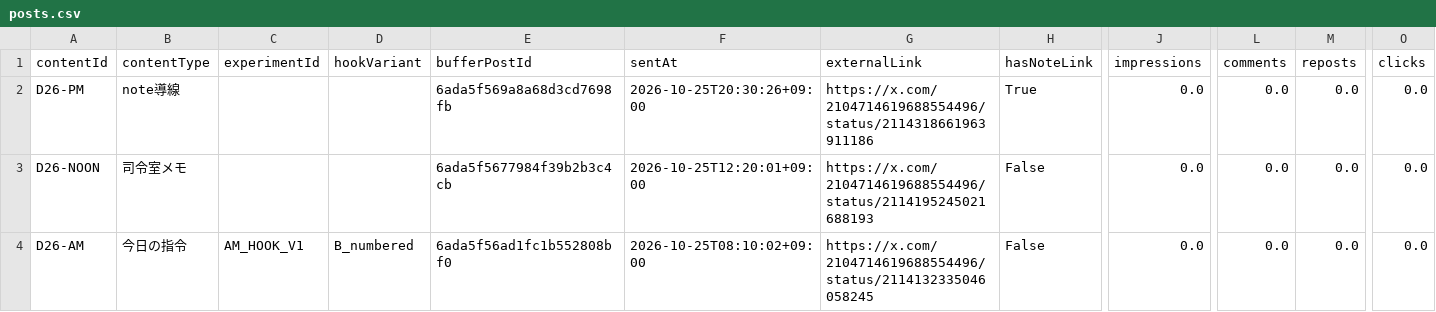
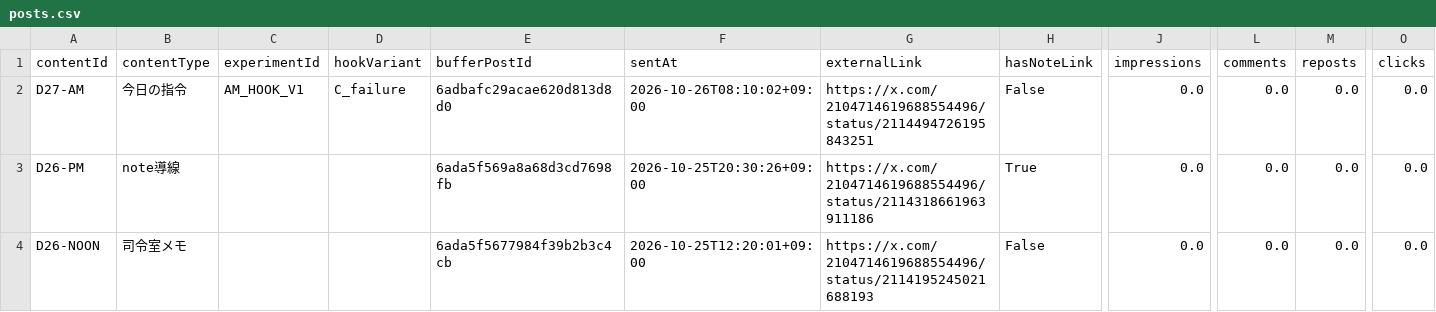
Before and after one commit to innovation4131210-alt/sena-media, a CSV file: automation/ai-command-x/analytics/posts.csv, drawn as a sheet; only a part is shown, gaps mark what is left out; the shorter side is filled out with more unchanged rows; rows hold the shown columns only; the diff names each change by its address in the sheet, - before the commit and + after, or states it on an @@ line.

```diff
--- a/automation/ai-command-x/analytics/posts.csv
+++ b/automation/ai-command-x/analytics/posts.csv
+row 2: D27-AM | 今日の指令 | AM_HOOK_V1 | C_failure | 6adbafc29acae620d813d8d0 | 2026-10-26T08:10:02+09:00 | https://x.com/2104714619688554496/status/2114494726195843251 | False | 0.0 | 0.0 | 0.0 | 0.0
```
Also changed, not shown: 4 other files.
